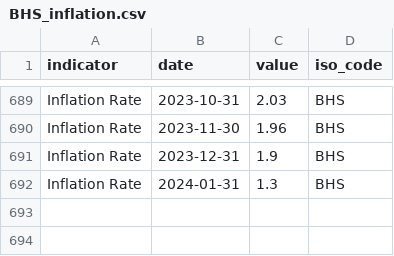
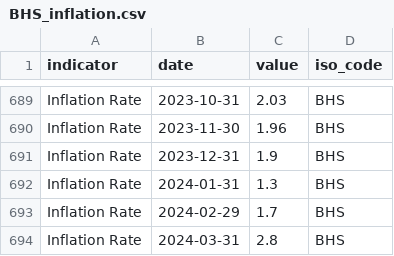
Before and after one commit to ONEcampaign/interest_rates, a CSV file: raw_data/wfp_raw/BHS_inflation.csv, drawn as a sheet; only a part is shown, gaps mark what is left out; the diff names each change by its address in the sheet, - before the commit and + after, or states it on an @@ line.

```diff
--- a/raw_data/wfp_raw/BHS_inflation.csv
+++ b/raw_data/wfp_raw/BHS_inflation.csv
+row 693: Inflation Rate | 2024-02-29 | 1.7 | BHS
+row 694: Inflation Rate | 2024-03-31 | 2.8 | BHS
```
Also changed, not shown: raw_data/wfp_raw/BOL_inflation.csv, raw_data/wfp_raw/IRN_inflation.csv, 7 other files.
